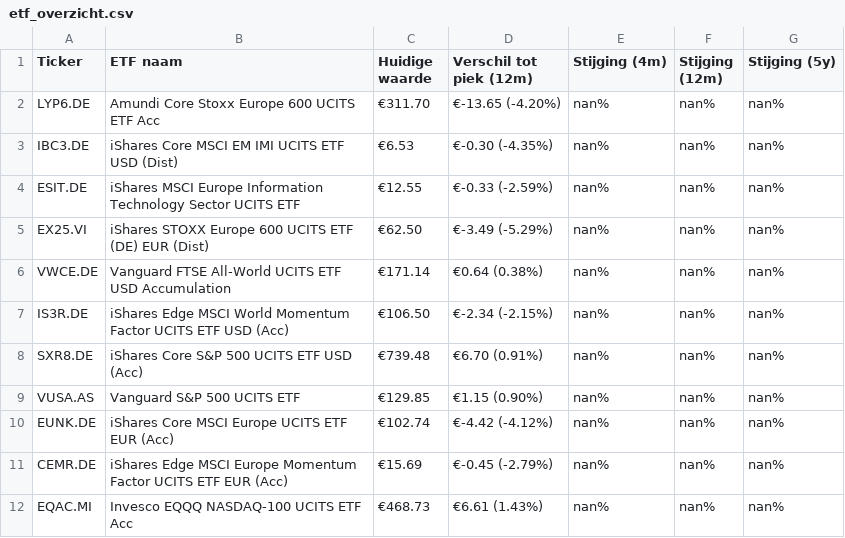
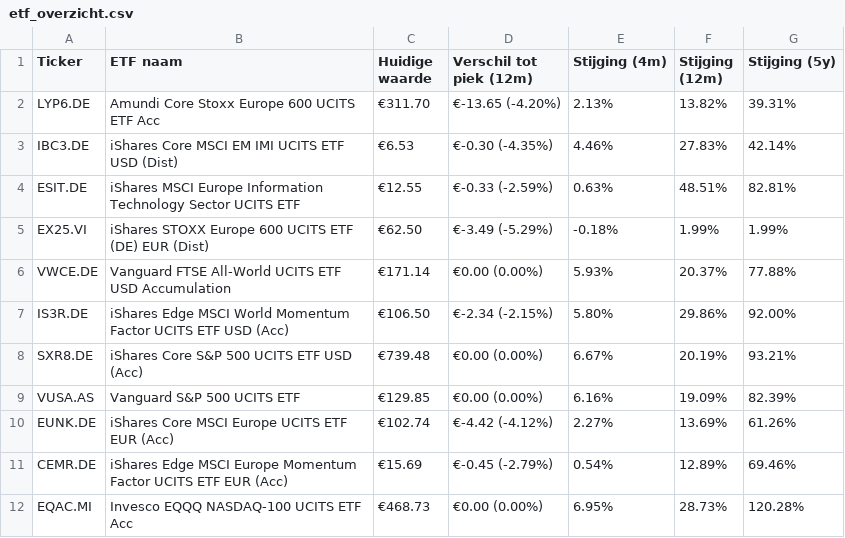
Before and after one commit to koen-vdaa/dagelijkse_export_site, a CSV file: docs/etf_overzicht.csv, drawn as a sheet.

```diff
--- a/docs/etf_overzicht.csv
+++ b/docs/etf_overzicht.csv
@@ -1,12 +1,12 @@
 Ticker,ETF naam,Huidige waarde,Verschil tot piek (12m),Stijging (4m),Stijging (12m),Stijging (5y)
-LYP6.DE,Amundi Core Stoxx Europe 600 UCITS ETF Acc,€311.70,€-13.65 (-4.20%),nan%,nan%,nan%
-IBC3.DE,iShares Core MSCI EM IMI UCITS ETF USD (Dist),€6.53,€-0.30 (-4.35%),nan%,nan%,nan%
-ESIT.DE,iShares MSCI Europe Information Technology Sector UCITS ETF,€12.55,€-0.33 (-2.59%),nan%,nan%,nan%
-EX25.VI,iShares STOXX Europe 600 UCITS ETF (DE) EUR (Dist),€62.50,€-3.49 (-5.29%),nan%,nan%,nan%
-VWCE.DE,Vanguard FTSE All-World UCITS ETF USD Accumulation,€171.14,€0.64 (0.38%),nan%,nan%,nan%
-IS3R.DE,iShares Edge MSCI World Momentum Factor UCITS ETF USD (Acc),€106.50,€-2.34 (-2.15%),nan%,nan%,nan%
-SXR8.DE,iShares Core S&P 500 UCITS ETF USD (Acc),€739.48,€6.70 (0.91%),nan%,nan%,nan%
-VUSA.AS,Vanguard S&P 500 UCITS ETF,€129.85,€1.15 (0.90%),nan%,nan%,nan%
-EUNK.DE,iShares Core MSCI Europe UCITS ETF EUR (Acc),€102.74,€-4.42 (-4.12%),nan%,nan%,nan%
-CEMR.DE,iShares Edge MSCI Europe Momentum Factor UCITS ETF EUR (Acc),€15.69,€-0.45 (-2.79%),nan%,nan%,nan%
-EQAC.MI,Invesco EQQQ NASDAQ-100 UCITS ETF Acc,€468.73,€6.61 (1.43%),nan%,nan%,nan%
+LYP6.DE,Amundi Core Stoxx Europe 600 UCITS ETF Acc,€311.70,€-13.65 (-4.20%),2.13%,13.82%,39.31%
+IBC3.DE,iShares Core MSCI EM IMI UCITS ETF USD (Dist),€6.53,€-0.30 (-4.35%),4.46%,27.83%,42.14%
+ESIT.DE,iShares MSCI Europe Information Technology Sector UCITS ETF,€12.55,€-0.33 (-2.59%),0.63%,48.51%,82.81%
+EX25.VI,iShares STOXX Europe 600 UCITS ETF (DE) EUR (Dist),€62.50,€-3.49 (-5.29%),-0.18%,1.99%,1.99%
+VWCE.DE,Vanguard FTSE All-World UCITS ETF USD Accumulation,€171.14,€0.00 (0.00%),5.93%,20.37%,77.88%
+IS3R.DE,iShares Edge MSCI World Momentum Factor UCITS ETF USD (Acc),€106.50,€-2.34 (-2.15%),5.80%,29.86%,92.00%
+SXR8.DE,iShares Core S&P 500 UCITS ETF USD (Acc),€739.48,€0.00 (0.00%),6.67%,20.19%,93.21%
+VUSA.AS,Vanguard S&P 500 UCITS ETF,€129.85,€0.00 (0.00%),6.16%,19.09%,82.39%
+EUNK.DE,iShares Core MSCI Europe UCITS ETF EUR (Acc),€102.74,€-4.42 (-4.12%),2.27%,13.69%,61.26%
+CEMR.DE,iShares Edge MSCI Europe Momentum Factor UCITS ETF EUR (Acc),€15.69,€-0.45 (-2.79%),0.54%,12.89%,69.46%
+EQAC.MI,Invesco EQQQ NASDAQ-100 UCITS ETF Acc,€468.73,€0.00 (0.00%),6.95%,28.73%,120.28%
```
Also changed, not shown: 3 other files.
